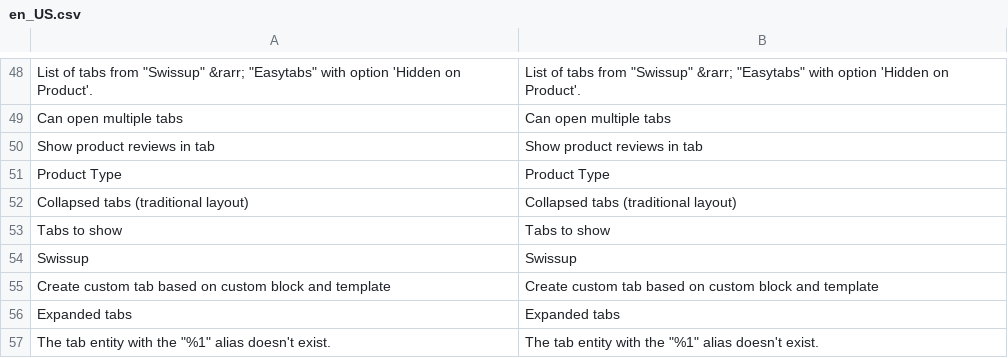
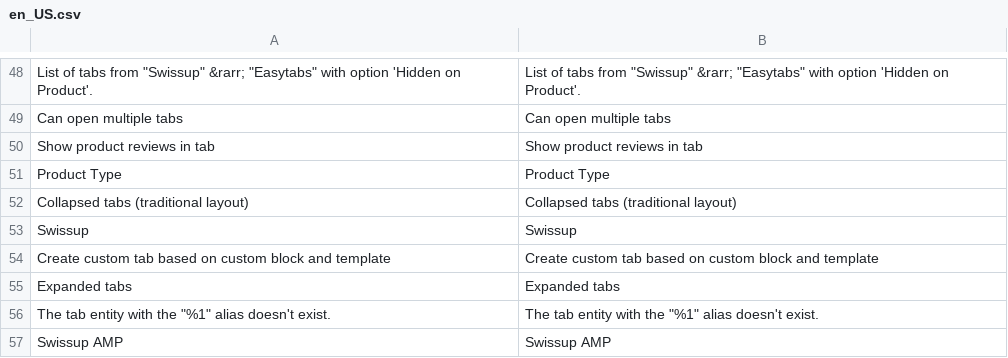
Before and after one commit to vovayatsyuk/agatanga-module-easytabs, a CSV file: i18n/en_US.csv, drawn as a sheet; only a part is shown, gaps mark what is left out; the shorter side is filled out with more unchanged rows; the diff names each change by its address in the sheet, - before the commit and + after, or states it on an @@ line.

```diff
--- a/i18n/en_US.csv
+++ b/i18n/en_US.csv
-row 53: Tabs to show | Tabs to show
```
